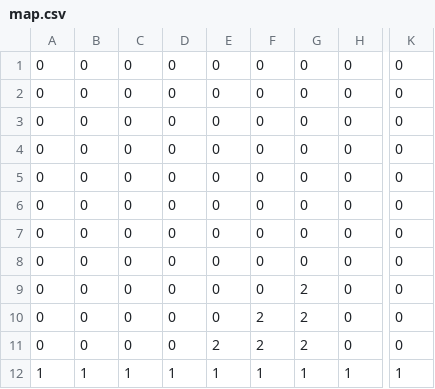
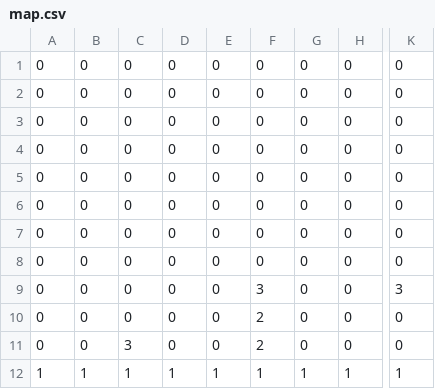
Before and after one commit to TheWalrus368/SuperCoolSpaceRobotOnMarsVSAliensAlsoOnMars, a CSV file: Main/data/map.csv, drawn as a sheet; only a part is shown, gaps mark what is left out; the diff names each change by its address in the sheet, - before the commit and + after, or states it on an @@ line.

Commit message:
Update map.csv

```diff
--- a/Main/data/map.csv
+++ b/Main/data/map.csv
-F9: 0
+F9: 3
-G9:G11: 2
+G9:G11: 0
-K9: 0
+K9: 3
-C11: 0
+C11: 3
-E11: 2
+E11: 0
```
